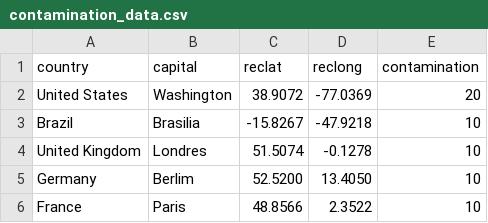
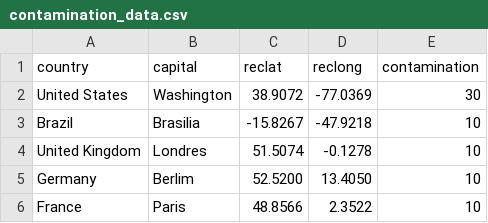
Before and after one commit to Ikirior/rpg_site, a CSV file: static/contamination_data.csv, drawn as a sheet.

Commit message:
Update contamination_data.csv

```diff
--- a/static/contamination_data.csv
+++ b/static/contamination_data.csv
@@ -1,3 +1,3 @@
 country;capital;reclat;reclong;contamination
-United States;Washington;38.9072;-77.0369;20
+United States;Washington;38.9072;-77.0369;30
 Brazil;Brasilia;-15.8267;-47.9218;10
```
